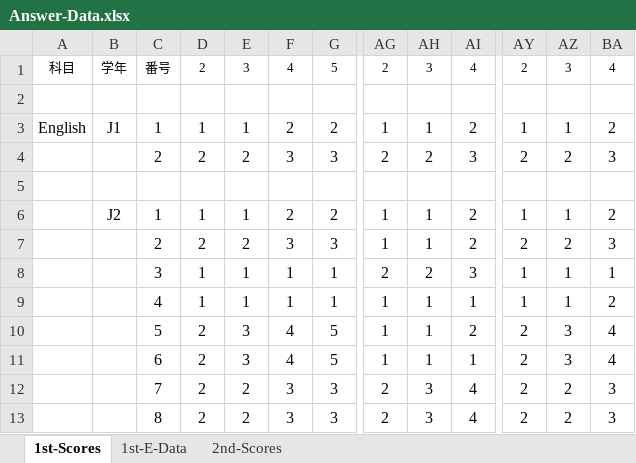
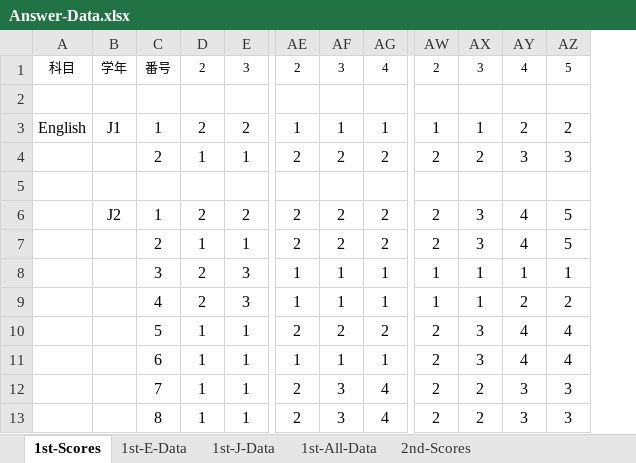
Before and after one commit to soheiomoto/eye-tracking-software, an Excel workbook: Experiment-Data/Answer-Data.xlsx, sheet 1st-Scores, drawn as a sheet; only a part is shown, gaps mark what is left out; values as stored, in another font and other column widths than the file's, no borders; removed rows and columns are numbered as before the commit, all else as after; the diff covers the shown part only; the diff names each change by its address in the sheet, - before the commit and + after, or states it on an @@ line.

Commit message:
[update] updated 1st experiment data

```diff
--- a/Experiment-Data/Answer-Data.xlsx (sheet 1st-Scores)
+++ b/Experiment-Data/Answer-Data.xlsx (sheet 1st-Scores)
+sheet tab: 1st-J-Data
+sheet tab: 1st-All-Data
-column F, rows 1-13: 4 |  | 2 | 3 |  | 2 | 3 | 1 | 1 | 4 | 4 | 3 | 3
-column G, rows 1-13: 5 |  | 2 | 3 |  | 2 | 3 | 1 | 1 | 5 | 5 | 3 | 3
+column AZ, rows 1-13: 5 |  | 2 | 3 |  | 5 | 5 | 1 | 2 | 4 | 4 | 3 | 3
-D3: 1
+D3: 2
-E3: 1
+E3: 2
-AG3: 2
+AG3: 1
-D4: 2
+D4: 1
-E4: 2
+E4: 1
-AG4: 3
+AG4: 2
-D6: 1
+D6: 2
-E6: 1
+E6: 2
-AE6:AE7: 1
+AE6:AE7: 2
-AF6:AF7: 1
+AF6:AF7: 2
-AW6: 1
+AW6: 2
-AX6: 1
+AX6: 3
-AY6: 2
+AY6: 4
-D7: 2
+D7: 1
-E7: 2
+E7: 1
-AX7: 2
+AX7: 3
-AY7: 3
+AY7: 4
-D8:D9: 1
+D8:D9: 2
-E8:E9: 1
+E8:E9: 3
-AE8: 2
+AE8: 1
-AF8: 2
+AF8: 1
-AG8: 3
+AG8: 1
-D10:D13: 2
+D10:D13: 1
-E10:E11: 3
+E10:E11: 1
-AE10: 1
+AE10: 2
-AF10: 1
+AF10: 2
-E12:E13: 2
+E12:E13: 1
```
Also changed, not shown: 4 added rows, 3 removed rows, 97 edited cells and cell formats elsewhere in this sheet, sheet 1st-E-Data, formulas that keep their value, charts or pictures.
